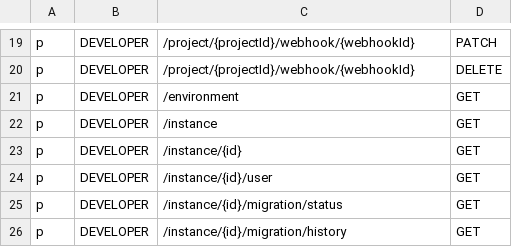
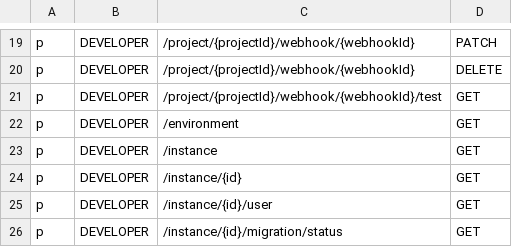
Before and after one commit to bytebase/bytebase, a CSV file: server/acl_casbin_policy_developer.csv, drawn as a sheet; only a part is shown, gaps mark what is left out; the shorter side is filled out with more unchanged rows.

Commit message:
Add test webhook support from UI and for each webhook provider

```diff
--- a/server/acl_casbin_policy_developer.csv
+++ b/server/acl_casbin_policy_developer.csv
@@ -20,2 +20,3 @@ p, DEVELOPER, /project/{projectId}/webhook/{webhookId}, PATCH
 p, DEVELOPER, /project/{projectId}/webhook/{webhookId}, DELETE
+p, DEVELOPER, /project/{projectId}/webhook/{webhookId}/test, GET
 p, DEVELOPER, /environment, GET
```
Also changed, not shown: server/acl_casbin_policy_dba.csv, server/acl_casbin_policy_owner.csv, 14 other files.
